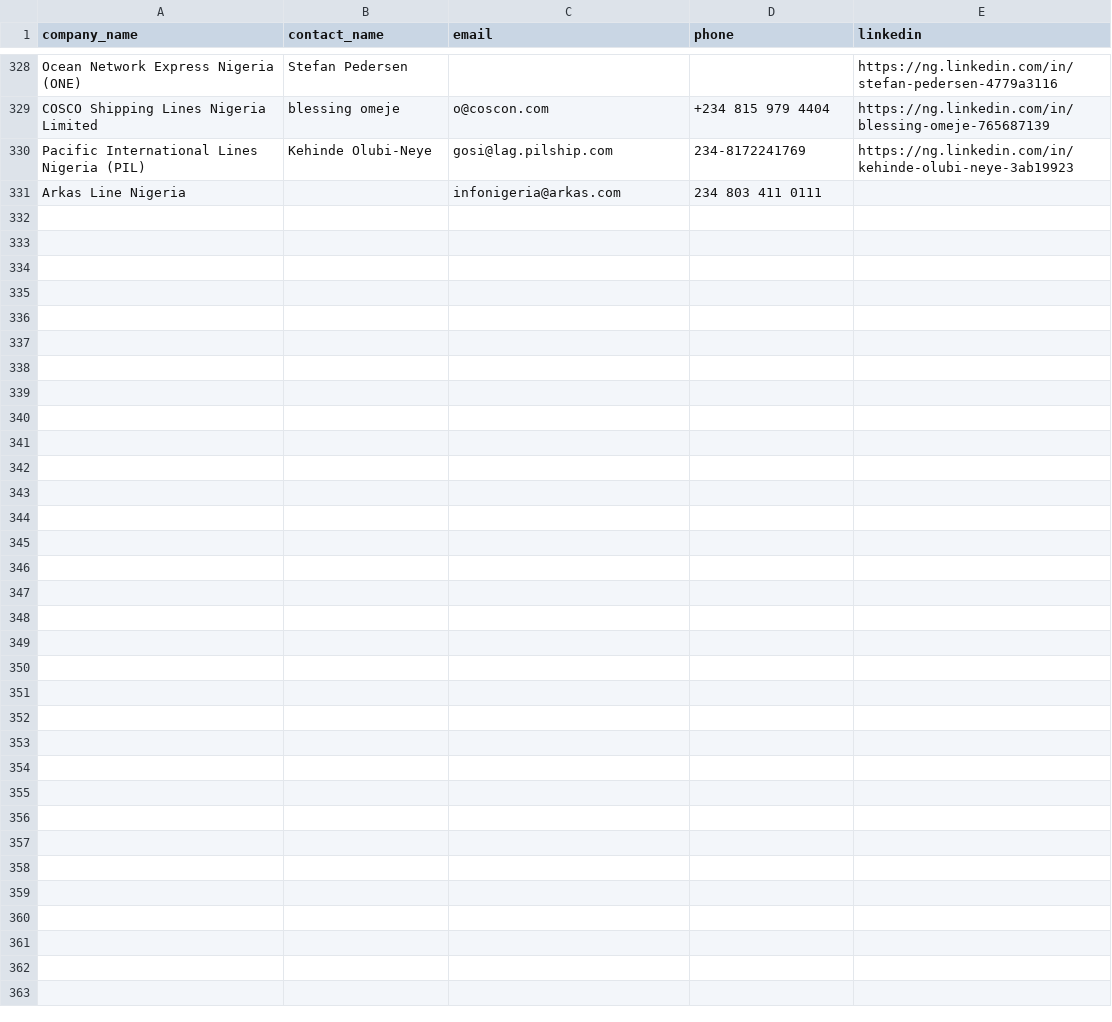
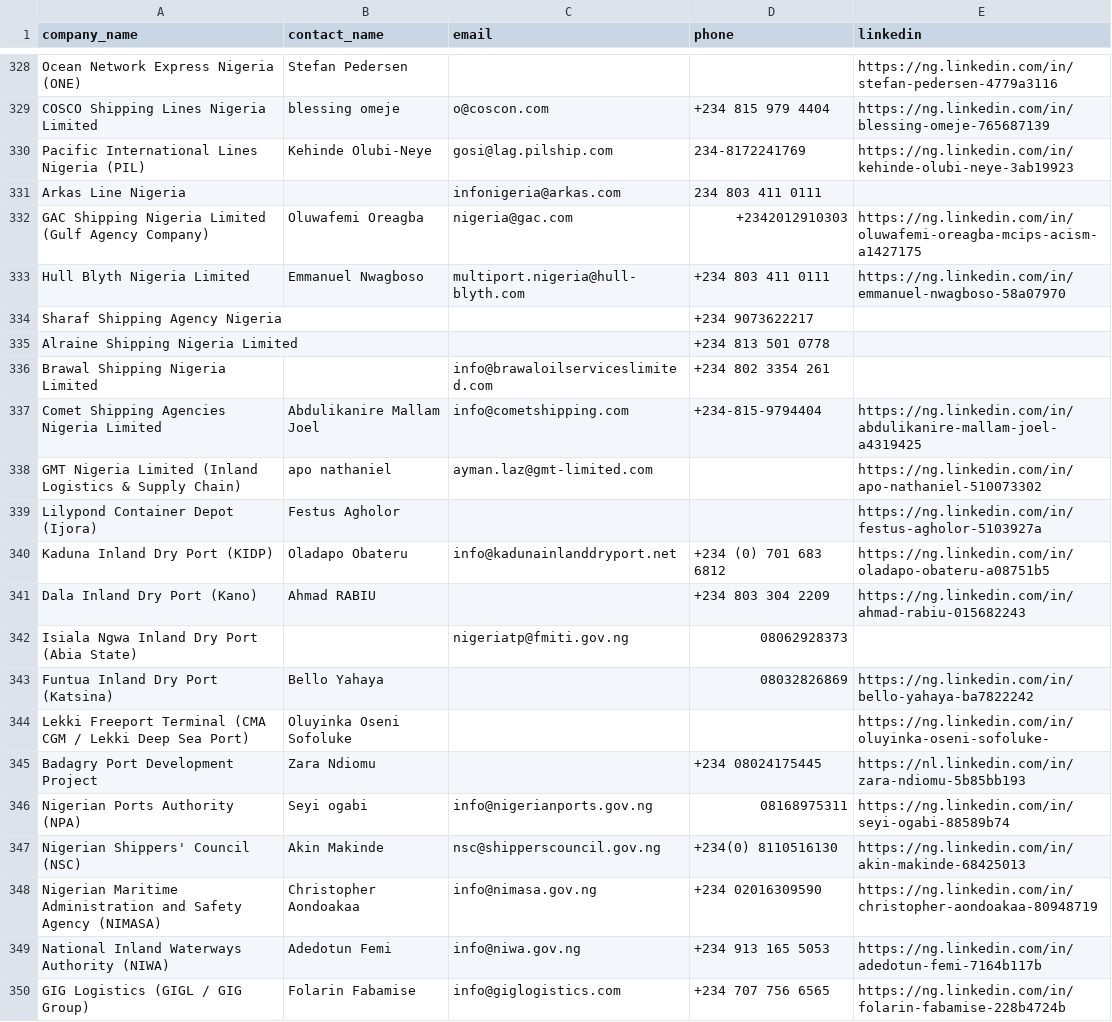
Before and after one commit to ifeanyireed/nets-drive, a CSV file: cluster_5.csv, drawn as a sheet; only a part is shown, gaps mark what is left out; the diff covers the shown part only; the diff names each change by its address in the sheet, - before the commit and + after, or states it on an @@ line.

Commit message:
feat(cluster_5): enrich batch 12 (offsets 330-360), reaching 360/490 companies

```diff
--- a/cluster_5.csv
+++ b/cluster_5.csv
+row 332: GAC Shipping Nigeria Limited (Gulf Agency Company) | Oluwafemi Oreagba | nigeria@gac.com | +2342012910303 | https://ng.linkedin.com/in/oluwafemi-oreagba-mcips-acism-a1427175
+row 333: Hull Blyth Nigeria Limited | Emmanuel Nwagboso | multiport.nigeria@hull-blyth.com | +234 803 411 0111 | https://ng.linkedin.com/in/emmanuel-nwagboso-58a07970
+row 334: Sharaf Shipping Agency Nigeria |  |  | +234 9073622217
+row 335: Alraine Shipping Nigeria Limited |  |  | +234 813 501 0778
+row 336: Brawal Shipping Nigeria Limited |  | info@brawaloilserviceslimited.com | +234 802 3354 261
+row 337: Comet Shipping Agencies Nigeria Limited | Abdulikanire Mallam Joel | info@cometshipping.com | +234-815-9794404 | https://ng.linkedin.com/in/abdulikanire-mallam-joel-a4319425
+row 338: GMT Nigeria Limited (Inland Logistics & Supply Chain) | apo nathaniel | ayman.laz@gmt-limited.com |  | https://ng.linkedin.com/in/apo-nathaniel-510073302
+row 339: Lilypond Container Depot (Ijora) | Festus Agholor |  |  | https://ng.linkedin.com/in/festus-agholor-5103927a
+row 340: Kaduna Inland Dry Port (KIDP) | Oladapo Obateru | info@kadunainlanddryport.net | +234 (0) 701 683 6812 | https://ng.linkedin.com/in/oladapo-obateru-a08751b5
+row 341: Dala Inland Dry Port (Kano) | Ahmad RABIU |  | +234 803 304 2209 | https://ng.linkedin.com/in/ahmad-rabiu-015682243
+row 342: Isiala Ngwa Inland Dry Port (Abia State) |  | nigeriatp@fmiti.gov.ng | 08062928373
+row 343: Funtua Inland Dry Port (Katsina) | Bello Yahaya |  | 08032826869 | https://ng.linkedin.com/in/bello-yahaya-ba7822242
+row 344: Lekki Freeport Terminal (CMA CGM / Lekki Deep Sea Port) | Oluyinka Oseni Sofoluke |  |  | https://ng.linkedin.com/in/oluyinka-oseni-sofoluke-
+row 345: Badagry Port Development Project | Zara Ndiomu |  | +234 08024175445 | https://nl.linkedin.com/in/zara-ndiomu-5b85bb193
+row 346: Nigerian Ports Authority (NPA) | Seyi ogabi | info@nigerianports.gov.ng | 08168975311 | https://ng.linkedin.com/in/seyi-ogabi-88589b74
+row 347: Nigerian Shippers' Council (NSC) | Akin Makinde | nsc@shipperscouncil.gov.ng | +234(0) 8110516130 | https://ng.linkedin.com/in/akin-makinde-68425013
+row 348: Nigerian Maritime Administration and Safety Agency (NIMASA) | Christopher Aondoakaa | info@nimasa.gov.ng | +234 02016309590 | https://ng.linkedin.com/in/christopher-aondoakaa-80948719
+row 349: National Inland Waterways Authority (NIWA) | Adedotun Femi | info@niwa.gov.ng | +234 913 165 5053 | https://ng.linkedin.com/in/adedotun-femi-7164b117b
+row 350: GIG Logistics (GIGL / GIG Group) | Folarin Fabamise | info@giglogistics.com | +234 707 756 6565 | https://ng.linkedin.com/in/folarin-fabamise-228b4724b
```
Also changed, not shown: 11 added rows elsewhere in this file, 1 other file.
